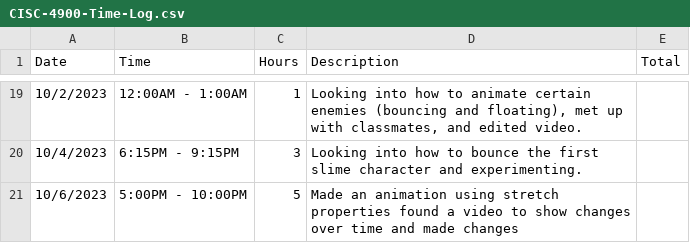
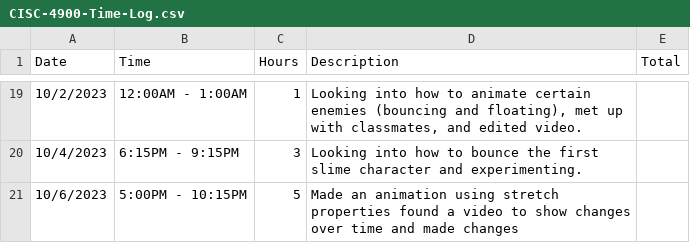
Before and after one commit to Kazuto1120/chocohippo, a CSV file: CISC-4900-Time-Log.csv, drawn as a sheet; only a part is shown, gaps mark what is left out.

Commit message:
Update CISC-4900-Time-Log.csv
updated end meeting time

```diff
--- a/CISC-4900-Time-Log.csv
+++ b/CISC-4900-Time-Log.csv
@@ -20,2 +20,2 @@ Date,Time,Hours,Description,Total
 10/4/2023,6:15PM - 9:15PM,3,Looking into how to bounce the first slime character and experimenting.,
-10/6/2023,5:00PM - 10:00PM,5,Made an animation using stretch properties found a video to show changes over time and made changes,
+10/6/2023,5:00PM - 10:15PM,5,Made an animation using stretch properties found a video to show changes over time and made changes,
```
